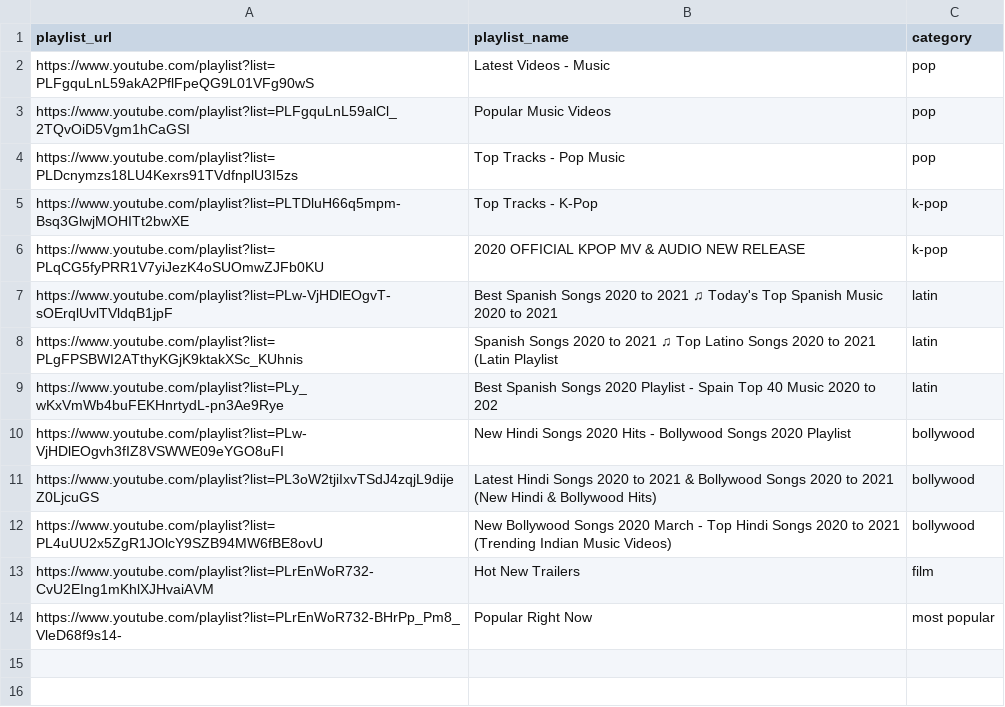
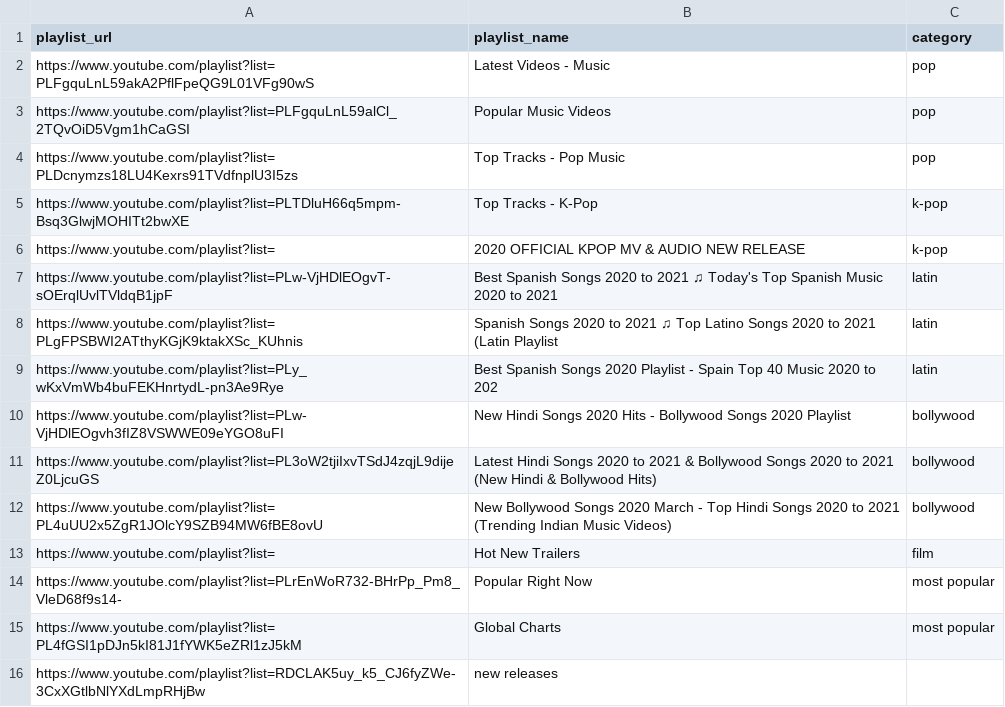
Before and after one commit to Spijkervet/youtube-analysis, a CSV file: playlists.csv, drawn as a sheet.

Commit message:
Update playlists.csv

```diff
--- a/playlists.csv
+++ b/playlists.csv
@@ -5,3 +5,3 @@ https://www.youtube.com/playlist?list=PLDcnymzs18LU4Kexrs91TVdfnplU3I5zs,Top Tra
 https://www.youtube.com/playlist?list=PLTDluH66q5mpm-Bsq3GlwjMOHITt2bwXE,Top Tracks - K-Pop,k-pop
-https://www.youtube.com/playlist?list=PLqCG5fyPRR1V7yiJezK4oSUOmwZJFb0KU,2020 OFFICIAL KPOP MV & AUDIO NEW RELEASE,k-pop
+https://www.youtube.com/playlist?list=,2020 OFFICIAL KPOP MV & AUDIO NEW RELEASE,k-pop
 https://www.youtube.com/playlist?list=PLw-VjHDlEOgvT-sOErqlUvlTVldqB1jpF,Best Spanish Songs 2020 to 2021 ♫ Today's Top Spanish Music 2020 to 2021,latin
@@ -12,3 +12,5 @@ https://www.youtube.com/playlist?list=PL3oW2tjiIxvTSdJ4zqjL9dijeZ0LjcuGS,Latest
 https://www.youtube.com/playlist?list=PL4uUU2x5ZgR1JOlcY9SZB94MW6fBE8ovU,New Bollywood Songs 2020 March - Top Hindi Songs 2020 to 2021 (Trending Indian Music Videos),bollywood
-https://www.youtube.com/playlist?list=PLrEnWoR732-CvU2EIng1mKhlXJHvaiAVM,Hot New Trailers,film
+https://www.youtube.com/playlist?list=,Hot New Trailers,film
 https://www.youtube.com/playlist?list=PLrEnWoR732-BHrPp_Pm8_VleD68f9s14-,Popular Right Now,most popular
+https://www.youtube.com/playlist?list=PL4fGSI1pDJn5kI81J1fYWK5eZRl1zJ5kM,Global Charts,most popular
+https://www.youtube.com/playlist?list=RDCLAK5uy_k5_CJ6fyZWe-3CxXGtlbNlYXdLmpRHjBw,new releases
```
